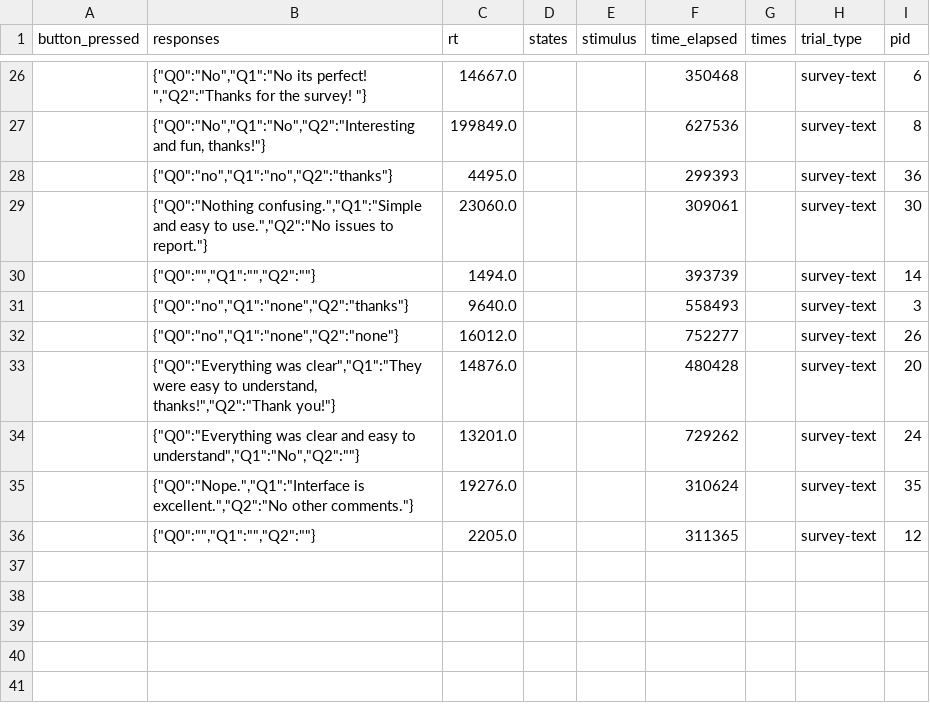
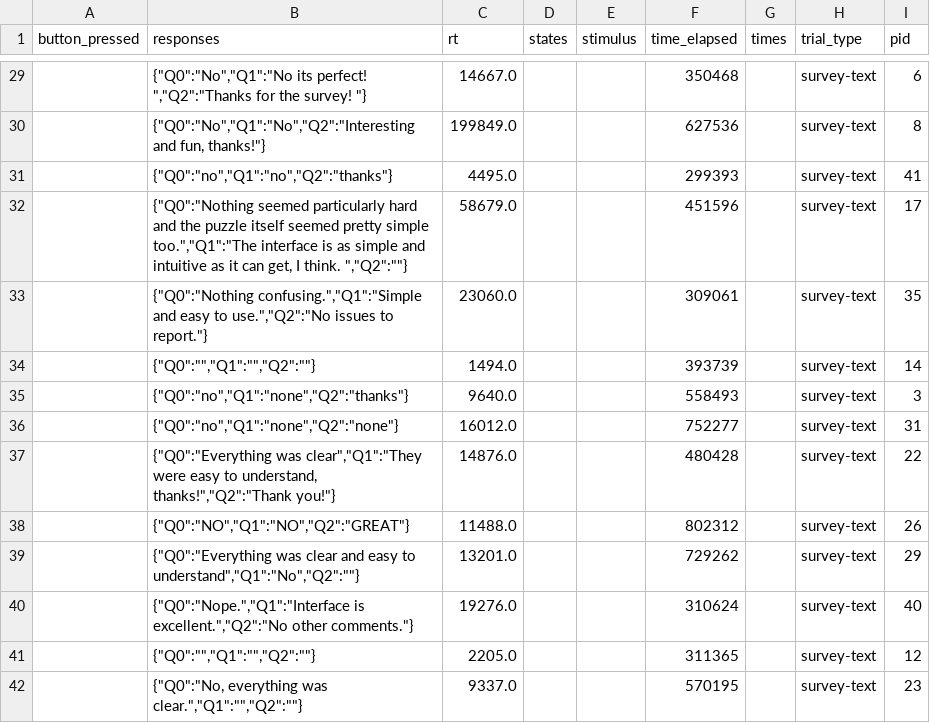
Before and after one commit to fredcallaway/multigoals, a CSV file: data/1.1/survey-text.csv, drawn as a sheet; only a part is shown, gaps mark what is left out; the diff covers the shown part only.

```diff
--- a/data/1.1/survey-text.csv
+++ b/data/1.1/survey-text.csv
@@ -27,10 +30,13 @@ button_pressed,responses,rt,states,stimulus,time_elapsed,times,trial_type,pid
 ,"{""Q0"":""No"",""Q1"":""No"",""Q2"":""Interesting and fun, thanks!""}",199849.0,,,627536,,survey-text,8
-,"{""Q0"":""no"",""Q1"":""no"",""Q2"":""thanks""}",4495.0,,,299393,,survey-text,36
-,"{""Q0"":""Nothing confusing."",""Q1"":""Simple and easy to use."",""Q2"":""No issues to report.""}",23060.0,,,309061,,survey-text,30
+,"{""Q0"":""no"",""Q1"":""no"",""Q2"":""thanks""}",4495.0,,,299393,,survey-text,41
+,"{""Q0"":""Nothing seemed particularly hard and the puzzle itself seemed pretty simple too."",""Q1"":""The interface is as simple and intuitive as it can get, I think. "",""Q2"":""""}",58679.0,,,451596,,survey-text,17
+,"{""Q0"":""Nothing confusing."",""Q1"":""Simple and easy to use."",""Q2"":""No issues to report.""}",23060.0,,,309061,,survey-text,35
 ,"{""Q0"":"""",""Q1"":"""",""Q2"":""""}",1494.0,,,393739,,survey-text,14
 ,"{""Q0"":""no"",""Q1"":""none"",""Q2"":""thanks""}",9640.0,,,558493,,survey-text,3
-,"{""Q0"":""no"",""Q1"":""none"",""Q2"":""none""}",16012.0,,,752277,,survey-text,26
-,"{""Q0"":""Everything was clear"",""Q1"":""They were easy to understand, thanks!"",""Q2"":""Thank you!""}",14876.0,,,480428,,survey-text,20
-,"{""Q0"":""Everything was clear and easy to understand"",""Q1"":""No"",""Q2"":""""}",13201.0,,,729262,,survey-text,24
-,"{""Q0"":""Nope."",""Q1"":""Interface is excellent."",""Q2"":""No other comments.""}",19276.0,,,310624,,survey-text,35
+,"{""Q0"":""no"",""Q1"":""none"",""Q2"":""none""}",16012.0,,,752277,,survey-text,31
+,"{""Q0"":""Everything was clear"",""Q1"":""They were easy to understand, thanks!"",""Q2"":""Thank you!""}",14876.0,,,480428,,survey-text,22
+,"{""Q0"":""NO"",""Q1"":""NO"",""Q2"":""GREAT""}",11488.0,,,802312,,survey-text,26
+,"{""Q0"":""Everything was clear and easy to understand"",""Q1"":""No"",""Q2"":""""}",13201.0,,,729262,,survey-text,29
+,"{""Q0"":""Nope."",""Q1"":""Interface is excellent."",""Q2"":""No other comments.""}",19276.0,,,310624,,survey-text,40
 ,"{""Q0"":"""",""Q1"":"""",""Q2"":""""}",2205.0,,,311365,,survey-text,12
+,"{""Q0"":""No, everything was clear."",""Q1"":"""",""Q2"":""""}",9337.0,,,570195,,survey-text,23
```
Also changed, not shown: 3 added rows and 13 edited cells elsewhere in this file, data/1.1/html-button-response.csv, data/1.1/participants.csv, 1 other file.
